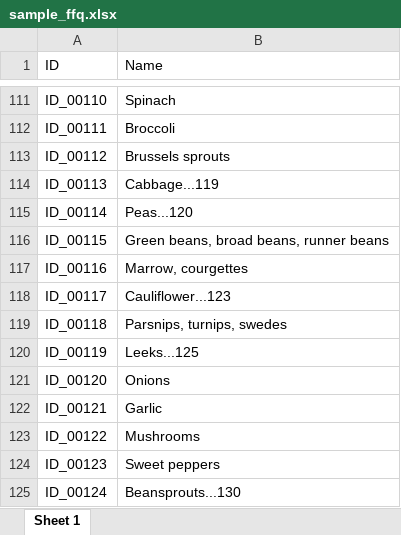
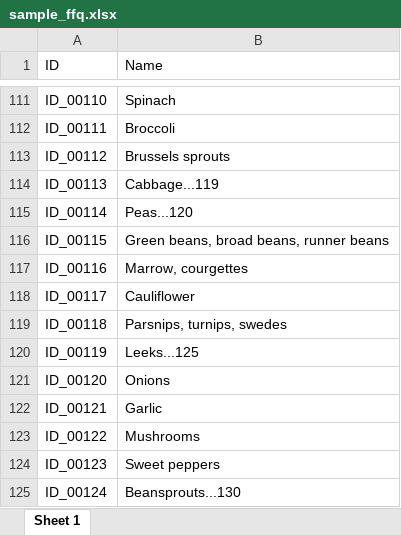
Before and after one commit to pcastellanoescuder/FBOnto_Visualization_Tool, an Excel workbook: data/sample_ffq.xlsx, sheet Sheet 1, drawn as a sheet; only a part is shown, gaps mark what is left out; values as stored, in another font and other column widths than the file's, no borders; the diff covers the shown part only; the diff names each change by its address in the sheet, - before the commit and + after, or states it on an @@ line.

```diff
--- a/data/sample_ffq.xlsx (sheet Sheet 1)
+++ b/data/sample_ffq.xlsx (sheet Sheet 1)
-B118 (Name): Cauliflower...123
+B118 (Name): Cauliflower
```
Also changed, not shown: 34 removed rows and 28 edited cells elsewhere in this sheet, 1 other file.
